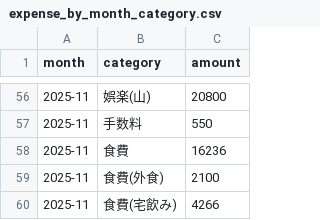
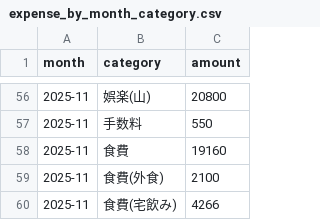
Before and after one commit to Masan-k/expense-log.min, a CSV file: output/expense_by_month_category.csv, drawn as a sheet; only a part is shown, gaps mark what is left out.

Commit message:
update output data

```diff
--- a/output/expense_by_month_category.csv
+++ b/output/expense_by_month_category.csv
@@ -57,3 +57,3 @@ month,category,amount
 2025-11,手数料,550
-2025-11,食費,16236
+2025-11,食費,19160
 2025-11,食費(外食),2100
```
Also changed, not shown: 1 other file.
